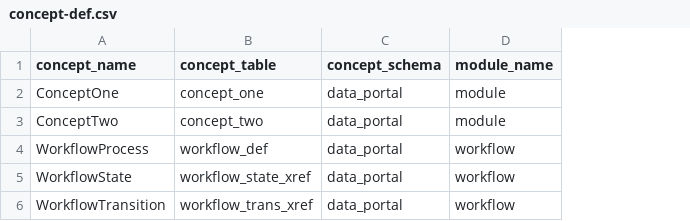
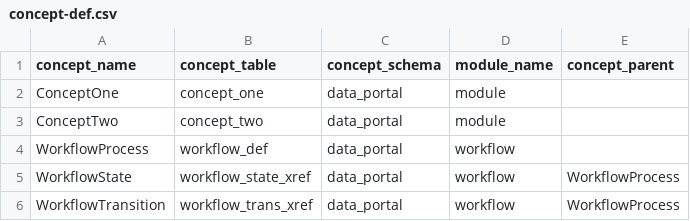
Before and after one commit to therohk/hiberium, a CSV file: hiberium-gen/src/main/resources/concept-def.csv, drawn as a sheet; the diff names each change by its address in the sheet, - before the commit and + after, or states it on an @@ line.

```diff
--- a/hiberium-gen/src/main/resources/concept-def.csv
+++ b/hiberium-gen/src/main/resources/concept-def.csv
+column E (concept_parent), rows 5-6: WorkflowProcess | WorkflowProcess
```
Also changed, not shown: 5 other files.
